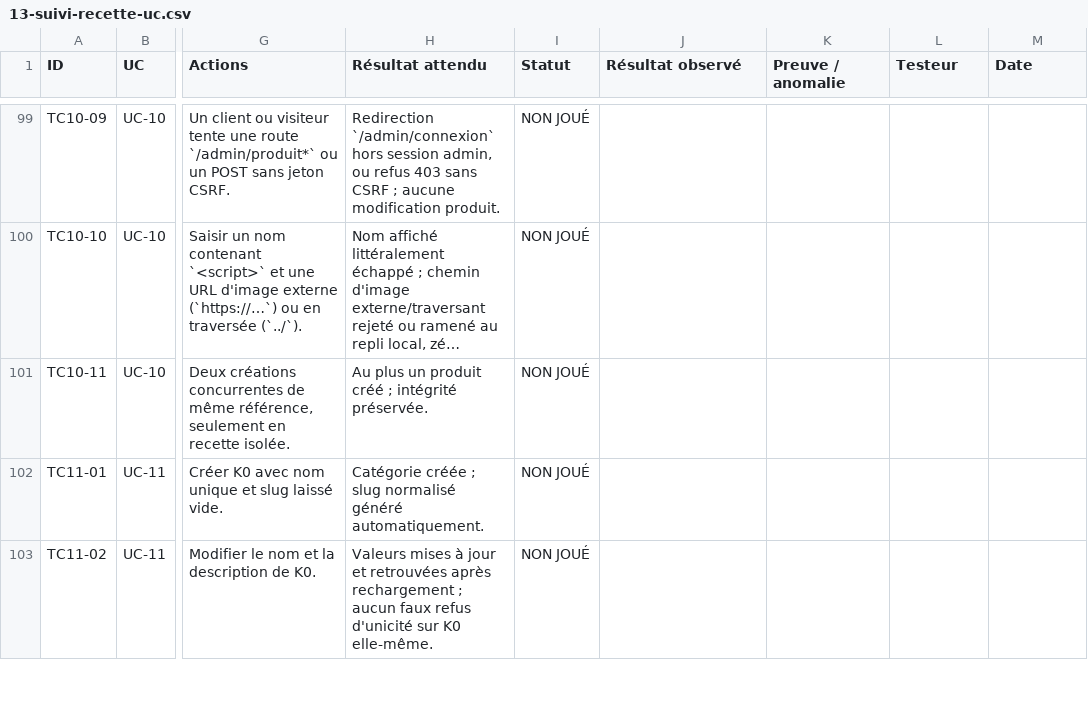
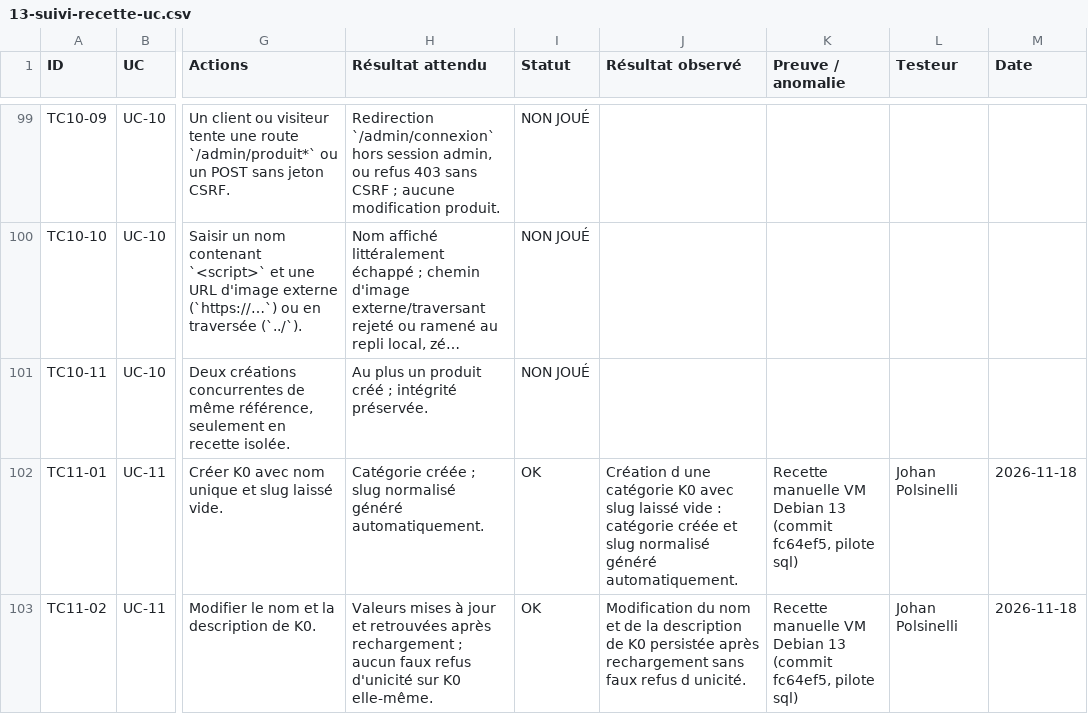
Before and after one commit to jojo8356/SAE-302, a CSV file: docs/13-suivi-recette-uc.csv, drawn as a sheet; only a part is shown, gaps mark what is left out; long unchanged cells end in …; the diff covers the shown part only; the diff names each change by its address in the sheet, - before the commit and + after, or states it on an @@ line.

```diff
--- a/docs/13-suivi-recette-uc.csv
+++ b/docs/13-suivi-recette-uc.csv
-I102:I103 (Statut): NON JOUÉ
+I102:I103 (Statut): OK
-J102 (Résultat observé): (empty)
+J102 (Résultat observé): Création d une catégorie K0 avec slug laissé vide : catégorie créée et slug normalisé généré automatiquement.
-K102:K103 (Preuve / anomalie): (empty)
+K102:K103 (Preuve / anomalie): Recette manuelle VM Debian 13 (commit fc64ef5, pilote sql)
-L102:L103 (Testeur): (empty)
+L102:L103 (Testeur): Johan Polsinelli
-M102:M103 (Date): (empty)
+M102:M103 (Date): 2026-11-18
-J103 (Résultat observé): (empty)
+J103 (Résultat observé): Modification du nom et de la description de K0 persistée après rechargement sans faux refus d unicité.
```
Also changed, not shown: 45 edited cells elsewhere in this file, 2 other files.
